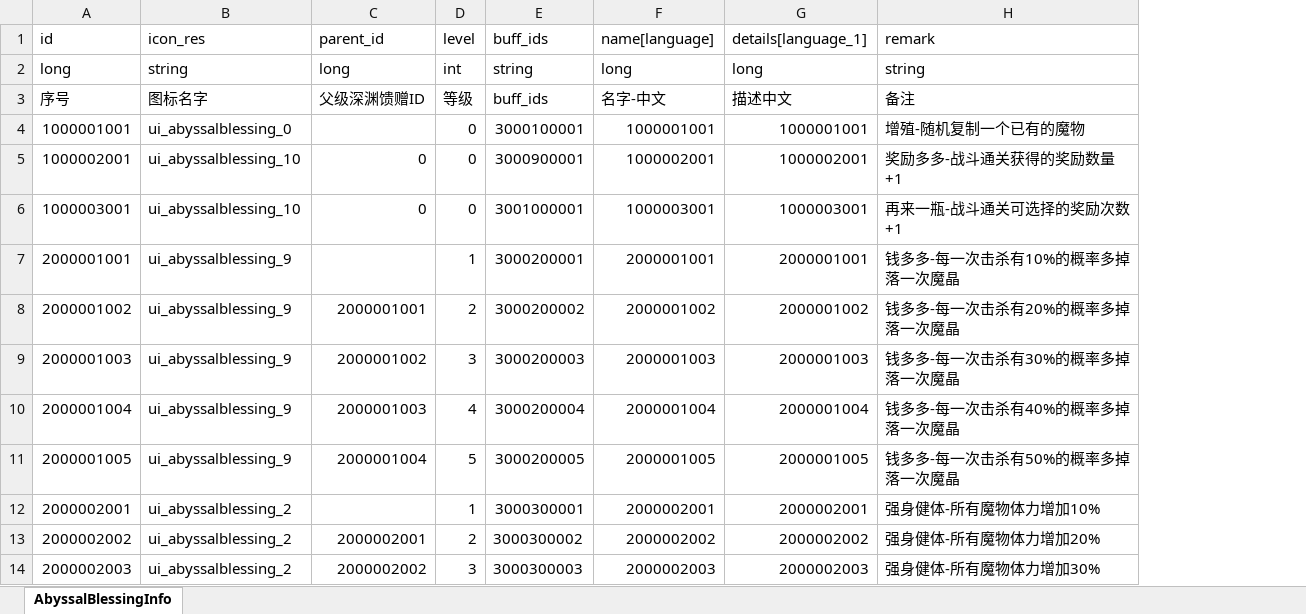
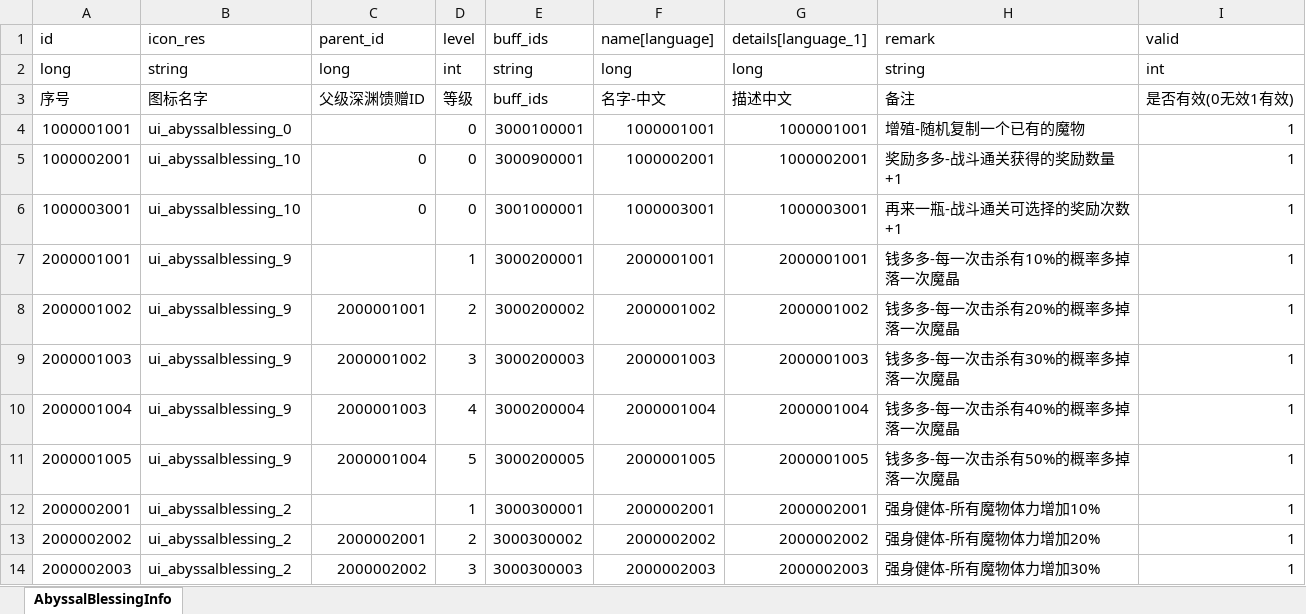
Before and after one commit to wobushiren79/DemonLordRoguelike, an Excel workbook: Demon Lord Roguelike/Assets/Data/Excel/excel_abyssal_blessing_info[深渊馈赠信息].xlsx, sheet AbyssalBlessingInfo, drawn as a sheet; only a part is shown; values as stored, in another font and other column widths than the file's, no borders; the diff names each change by its address in the sheet, - before the commit and + after, or states it on an @@ line.

```diff
--- a/Demon Lord Roguelike/Assets/Data/Excel/excel_abyssal_blessing_info[深渊馈赠信息].xlsx (sheet AbyssalBlessingInfo)
+++ b/Demon Lord Roguelike/Assets/Data/Excel/excel_abyssal_blessing_info[深渊馈赠信息].xlsx (sheet AbyssalBlessingInfo)
+column I (valid), rows 2-14: int | 是否有效(0无效1有效) | 1 | 1 | 1 | 1 | 1 | 1 | 1 | 1 | 1 | 1 | 1
```
Also changed, not shown: 9 other files.
